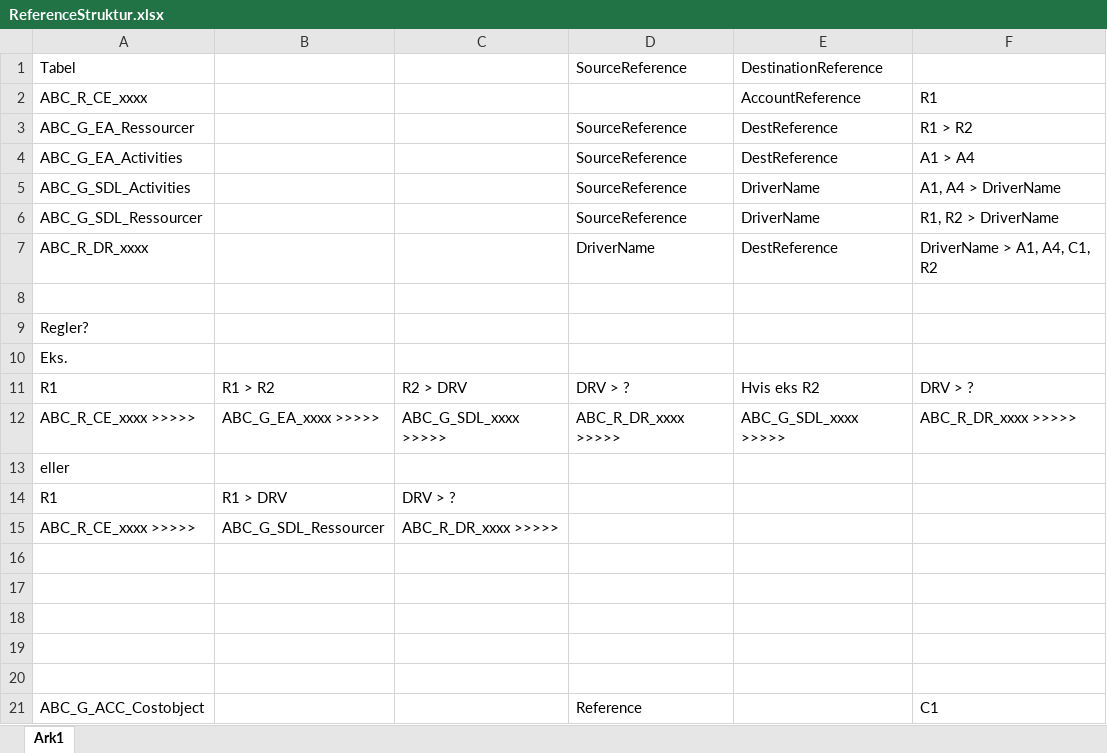
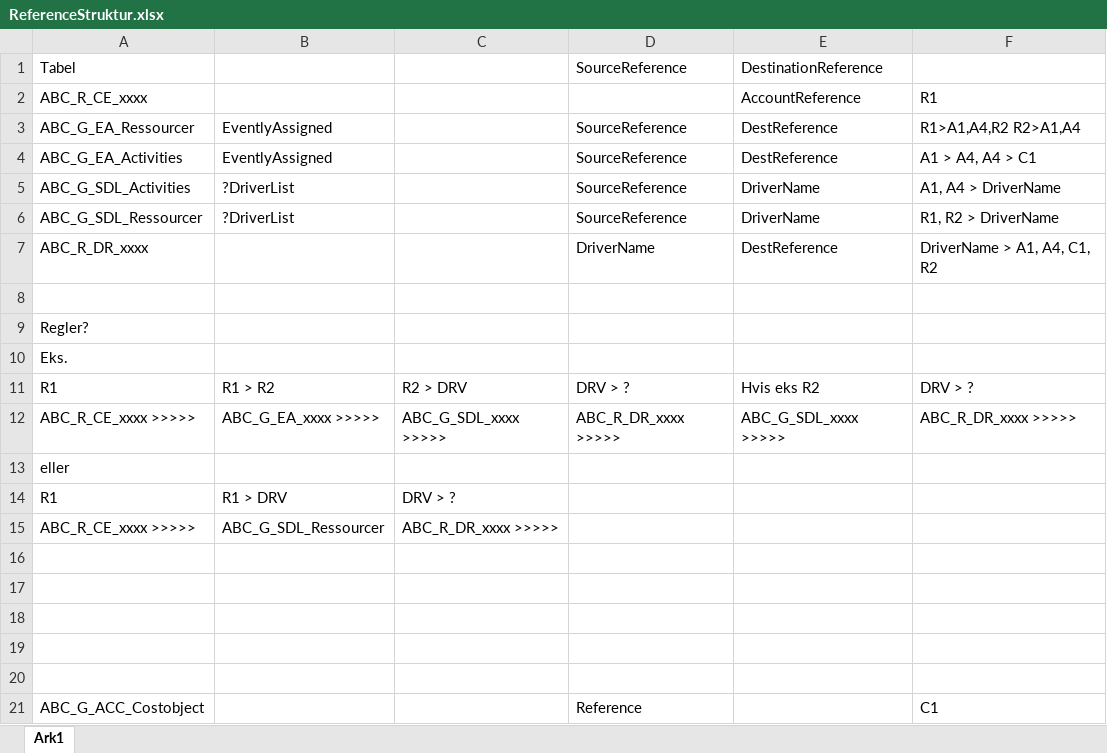
Before and after one commit to HenrikDueAtWork/MyRepos, an Excel workbook: Afprøvninger/Excel/ReferenceStruktur.xlsx, sheet Ark1, drawn as a sheet; values as stored, in another font and other column widths than the file's, no borders; the diff names each change by its address in the sheet, - before the commit and + after, or states it on an @@ line.

```diff
--- a/Afprøvninger/Excel/ReferenceStruktur.xlsx (sheet Ark1)
+++ b/Afprøvninger/Excel/ReferenceStruktur.xlsx (sheet Ark1)
-B3:B4: (empty)
+B3:B4: EventlyAssigned
-F3: R1 > R2
+F3: R1>A1,A4,R2 R2>A1,A4
-F4: A1 > A4
+F4: A1 > A4, A4 > C1
-B5:B6: (empty)
+B5:B6: ?DriverList
```
Also changed, not shown: 2 other files.
